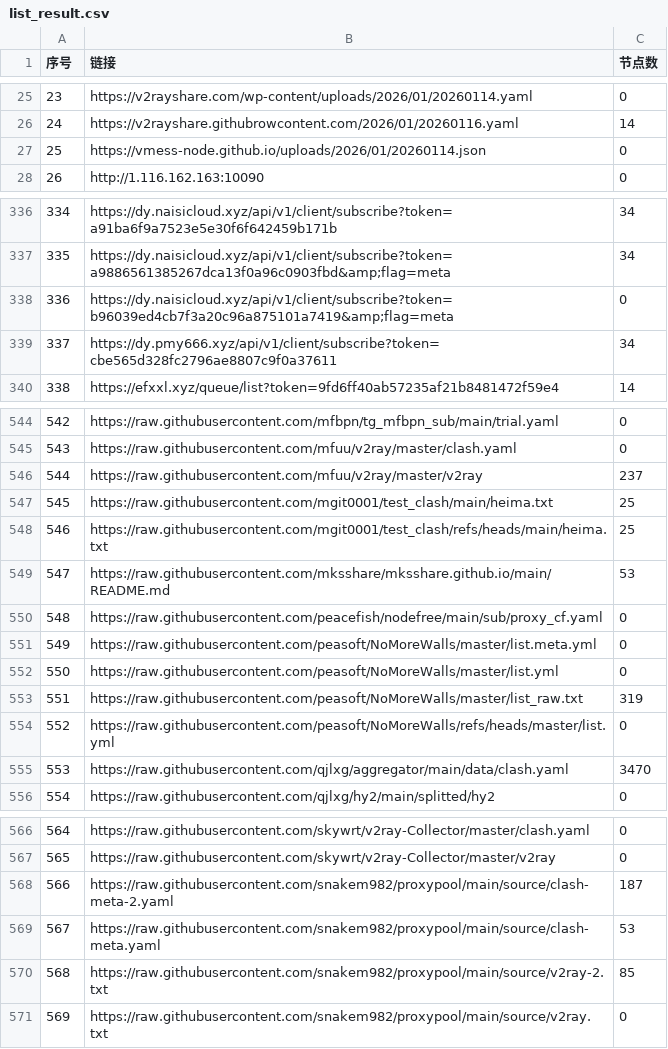
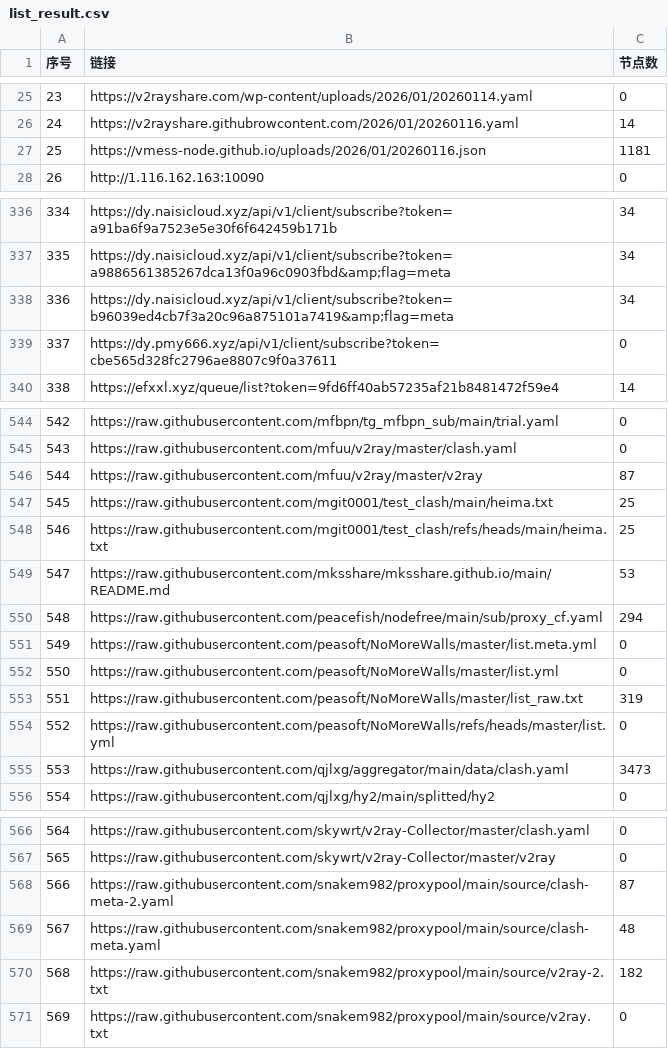
Before and after one commit to fansiphone/pachong-tom, a CSV file: list_result.csv, drawn as a sheet; only a part is shown, gaps mark what is left out; the diff covers the shown part only.

```diff
--- a/list_result.csv
+++ b/list_result.csv
@@ -26,3 +26,3 @@
 24,https://v2rayshare.githubrowcontent.com/2026/01/20260116.yaml,14
-25,https://vmess-node.github.io/uploads/2026/01/20260114.json,0
+25,https://vmess-node.github.io/uploads/2026/01/20260116.json,1181
 26,http://1.116.162.163:10090,0
@@ -337,4 +337,4 @@
 335,https://dy.naisicloud.xyz/api/v1/client/subscribe?token=a9886561385267dca13f0a96c0903fbd&amp;flag=meta,34
-336,https://dy.naisicloud.xyz/api/v1/client/subscribe?token=b96039ed4cb7f3a20c96a875101a7419&amp;flag=meta,0
-337,https://dy.pmy666.xyz/api/v1/client/subscribe?token=cbe565d328fc2796ae8807c9f0a37611,34
+336,https://dy.naisicloud.xyz/api/v1/client/subscribe?token=b96039ed4cb7f3a20c96a875101a7419&amp;flag=meta,34
+337,https://dy.pmy666.xyz/api/v1/client/subscribe?token=cbe565d328fc2796ae8807c9f0a37611,0
 338,https://efxxl.xyz/queue/list?token=9fd6ff40ab57235af21b8481472f59e4,14
@@ -545,3 +545,3 @@
 543,https://raw.githubusercontent.com/mfuu/v2ray/master/clash.yaml,0
-544,https://raw.githubusercontent.com/mfuu/v2ray/master/v2ray,237
+544,https://raw.githubusercontent.com/mfuu/v2ray/master/v2ray,87
 545,https://raw.githubusercontent.com/mgit0001/test_clash/main/heima.txt,25
@@ -549,3 +549,3 @@
 547,https://raw.githubusercontent.com/mksshare/mksshare.github.io/main/README.md,53
-548,https://raw.githubusercontent.com/peacefish/nodefree/main/sub/proxy_cf.yaml,0
+548,https://raw.githubusercontent.com/peacefish/nodefree/main/sub/proxy_cf.yaml,294
 549,https://raw.githubusercontent.com/peasoft/NoMoreWalls/master/list.meta.yml,0
@@ -554,3 +554,3 @@
 552,https://raw.githubusercontent.com/peasoft/NoMoreWalls/refs/heads/master/list.yml,0
-553,https://raw.githubusercontent.com/qjlxg/aggregator/main/data/clash.yaml,3470
+553,https://raw.githubusercontent.com/qjlxg/aggregator/main/data/clash.yaml,3473
 554,https://raw.githubusercontent.com/qjlxg/hy2/main/splitted/hy2,0
@@ -567,5 +567,5 @@
 565,https://raw.githubusercontent.com/skywrt/v2ray-Collector/master/v2ray,0
-566,https://raw.githubusercontent.com/snakem982/proxypool/main/source/clash-meta-2.yaml,187
-567,https://raw.githubusercontent.com/snakem982/proxypool/main/source/clash-meta.yaml,53
-568,https://raw.githubusercontent.com/snakem982/proxypool/main/source/v2ray-2.txt,85
+566,https://raw.githubusercontent.com/snakem982/proxypool/main/source/clash-meta-2.yaml,87
+567,https://raw.githubusercontent.com/snakem982/proxypool/main/source/clash-meta.yaml,48
+568,https://raw.githubusercontent.com/snakem982/proxypool/main/source/v2ray-2.txt,182
 569,https://raw.githubusercontent.com/snakem982/proxypool/main/source/v2ray.txt,0
```
Also changed, not shown: 25 edited cells elsewhere in this file, 33 other files.
